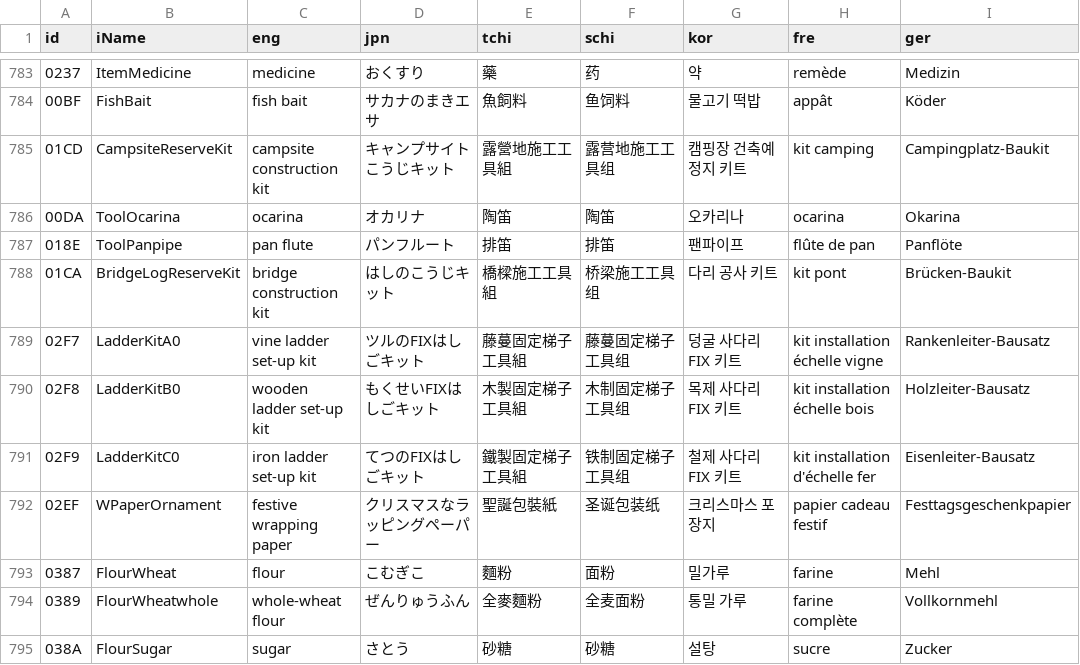
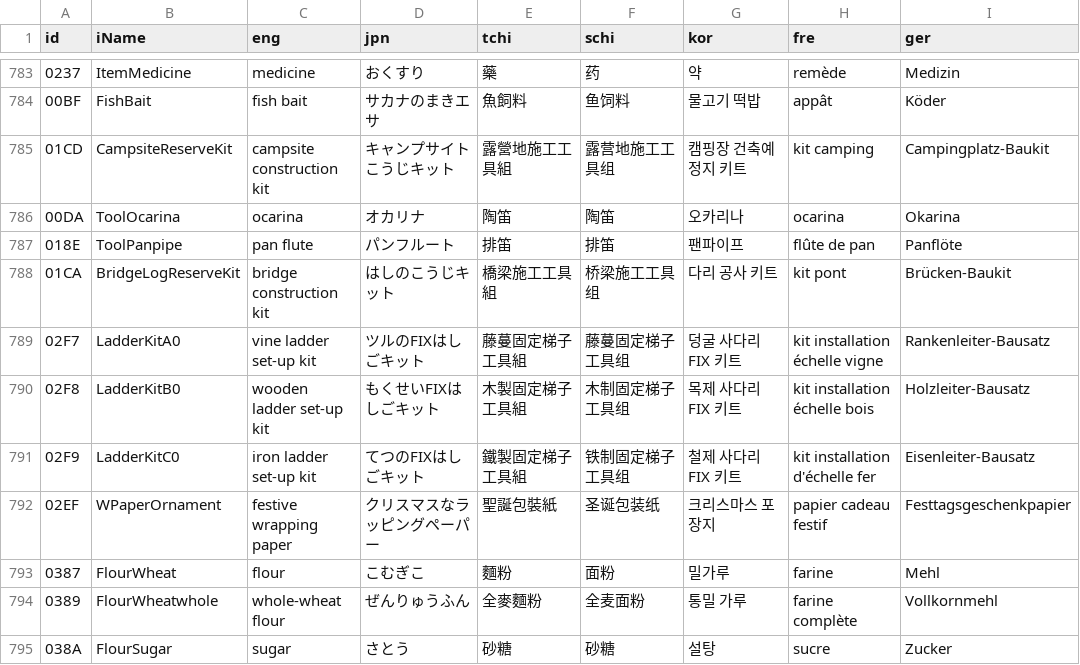
Before and after one commit to MyShiLingStar/ACNHPokerCore, a CSV file: ACNHPokerCore/csv/recipes.csv, drawn as a sheet; only a part is shown, gaps mark what is left out; the diff names each change by its address in the sheet, - before the commit and + after, or states it on an @@ line.

```diff
--- a/ACNHPokerCore/csv/recipes.csv
+++ b/ACNHPokerCore/csv/recipes.csv
-E788 (tchi): 橋樑施工工具組
+E788 (tchi): 橋梁施工工具組
```
Also changed, not shown: ACNHPokerCore/csv/kind.csv, 27 other files.
